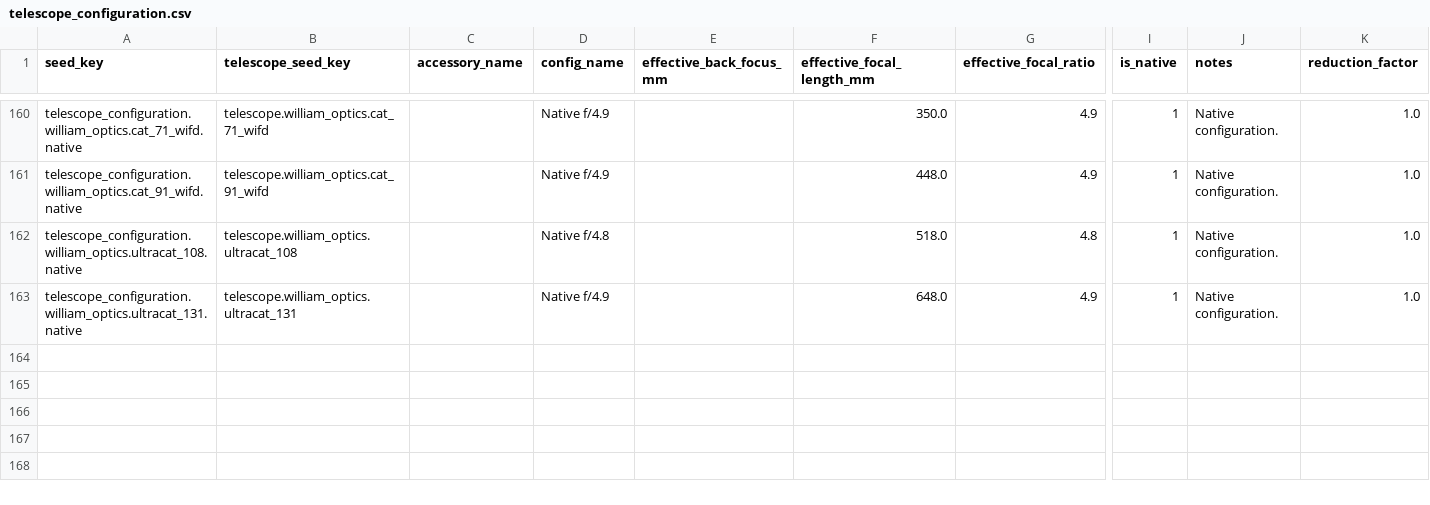
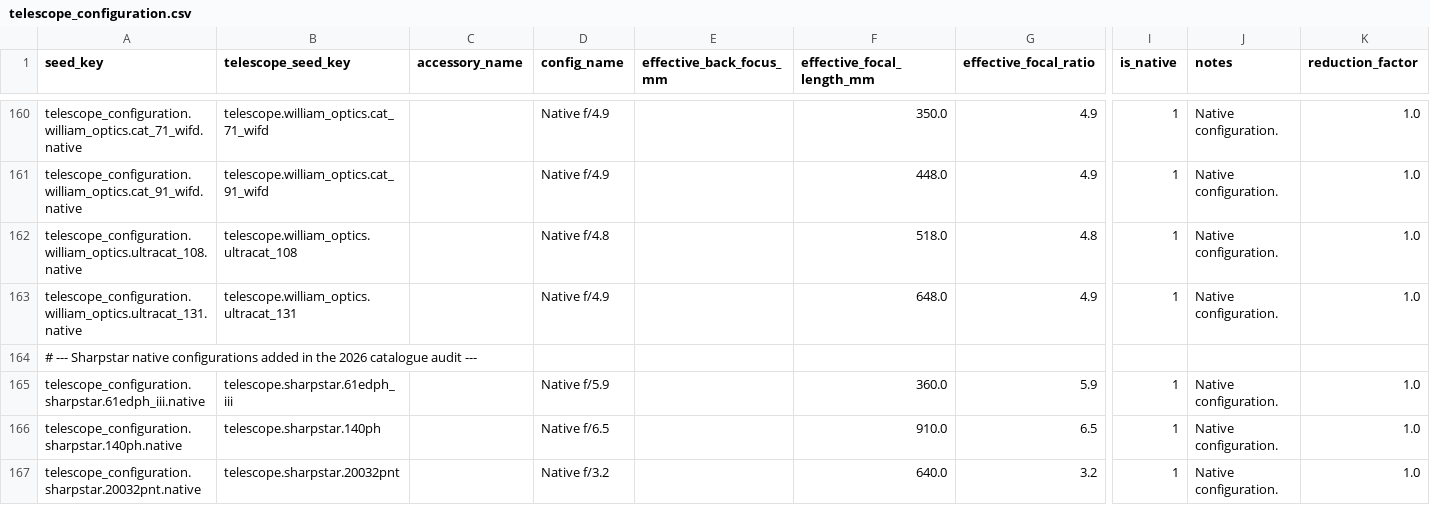
Before and after one commit to fbaptiste/nightcrate, a CSV file: backend/src/nightcrate/data/seed/telescope_configuration.csv, drawn as a sheet; only a part is shown, gaps mark what is left out; rows hold the shown columns only; the diff names each change by its address in the sheet, - before the commit and + after, or states it on an @@ line.

```diff
--- a/backend/src/nightcrate/data/seed/telescope_configuration.csv
+++ b/backend/src/nightcrate/data/seed/telescope_configuration.csv
+row 164: # --- Sharpstar native configurations added in the 2026 catalogue audit ---
+row 165: telescope_configuration.sharpstar.61edph_iii.native | telescope.sharpstar.61edph_iii |  | Native f/5.9 |  | 360.0 | 5.9 | 1 | Native configuration. | 1.0
+row 166: telescope_configuration.sharpstar.140ph.native | telescope.sharpstar.140ph |  | Native f/6.5 |  | 910.0 | 6.5 | 1 | Native configuration. | 1.0
+row 167: telescope_configuration.sharpstar.20032pnt.native | telescope.sharpstar.20032pnt |  | Native f/3.2 |  | 640.0 | 3.2 | 1 | Native configuration. | 1.0
```
Also changed, not shown: backend/src/nightcrate/data/seed/telescope.csv.
